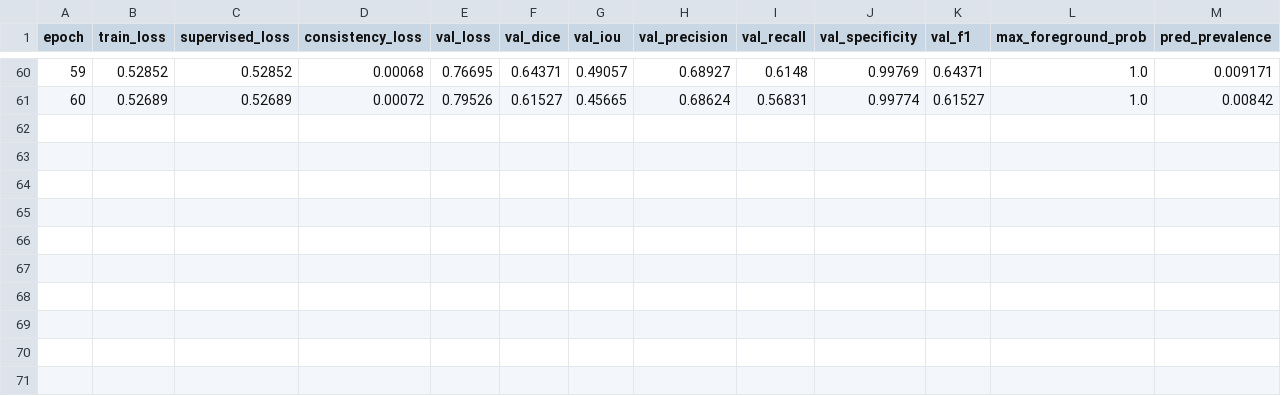
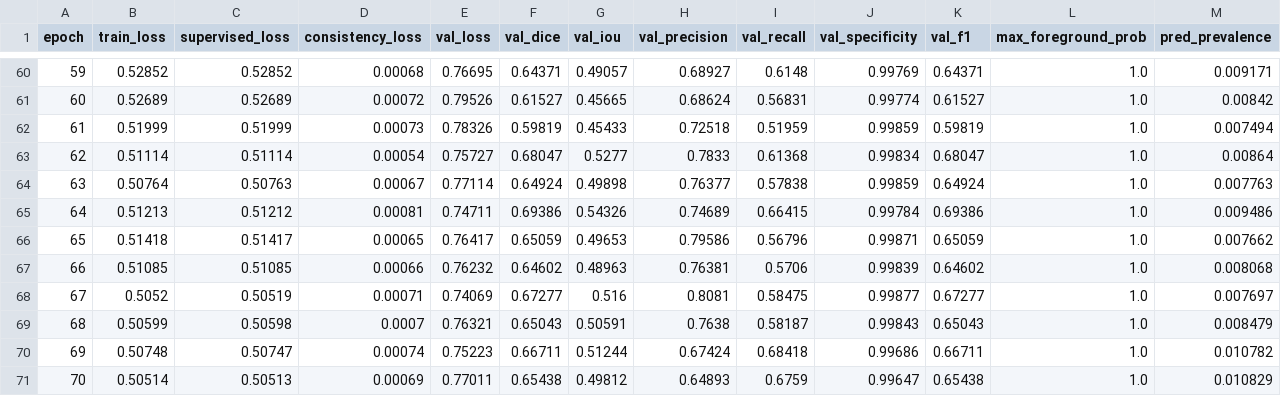
Before and after one commit to nupurmadaan04/dental-caries, a CSV file: outputs/experiments/EXP-MLUA-003_FINAL/EXP-MLUA-003_FULL_TRAINING_HISTORY.csv, drawn as a sheet; only a part is shown, gaps mark what is left out; rows hold the shown columns only; the diff names each change by its address in the sheet, - before the commit and + after, or states it on an @@ line.

Commit message:
feat(training): extend EXP-MLUA-003 to E70 and update final model selection to E64 (69.39% Val Dice)

```diff
--- a/outputs/experiments/EXP-MLUA-003_FINAL/EXP-MLUA-003_FULL_TRAINING_HISTORY.csv
+++ b/outputs/experiments/EXP-MLUA-003_FINAL/EXP-MLUA-003_FULL_TRAINING_HISTORY.csv
+row 62: 61 | 0.51999 | 0.51999 | 0.00073 | 0.78326 | 0.59819 | 0.45433 | 0.72518 | 0.51959 | 0.99859 | 0.59819 | 1.0 | 0.007494
+row 63: 62 | 0.51114 | 0.51114 | 0.00054 | 0.75727 | 0.68047 | 0.5277 | 0.7833 | 0.61368 | 0.99834 | 0.68047 | 1.0 | 0.00864
+row 64: 63 | 0.50764 | 0.50763 | 0.00067 | 0.77114 | 0.64924 | 0.49898 | 0.76377 | 0.57838 | 0.99859 | 0.64924 | 1.0 | 0.007763
+row 65: 64 | 0.51213 | 0.51212 | 0.00081 | 0.74711 | 0.69386 | 0.54326 | 0.74689 | 0.66415 | 0.99784 | 0.69386 | 1.0 | 0.009486
+row 66: 65 | 0.51418 | 0.51417 | 0.00065 | 0.76417 | 0.65059 | 0.49653 | 0.79586 | 0.56796 | 0.99871 | 0.65059 | 1.0 | 0.007662
+row 67: 66 | 0.51085 | 0.51085 | 0.00066 | 0.76232 | 0.64602 | 0.48963 | 0.76381 | 0.5706 | 0.99839 | 0.64602 | 1.0 | 0.008068
+row 68: 67 | 0.5052 | 0.50519 | 0.00071 | 0.74069 | 0.67277 | 0.516 | 0.8081 | 0.58475 | 0.99877 | 0.67277 | 1.0 | 0.007697
+row 69: 68 | 0.50599 | 0.50598 | 0.0007 | 0.76321 | 0.65043 | 0.50591 | 0.7638 | 0.58187 | 0.99843 | 0.65043 | 1.0 | 0.008479
+row 70: 69 | 0.50748 | 0.50747 | 0.00074 | 0.75223 | 0.66711 | 0.51244 | 0.67424 | 0.68418 | 0.99686 | 0.66711 | 1.0 | 0.010782
+row 71: 70 | 0.50514 | 0.50513 | 0.00069 | 0.77011 | 0.65438 | 0.49812 | 0.64893 | 0.6759 | 0.99647 | 0.65438 | 1.0 | 0.010829
```
Also changed, not shown: 49 other files.
